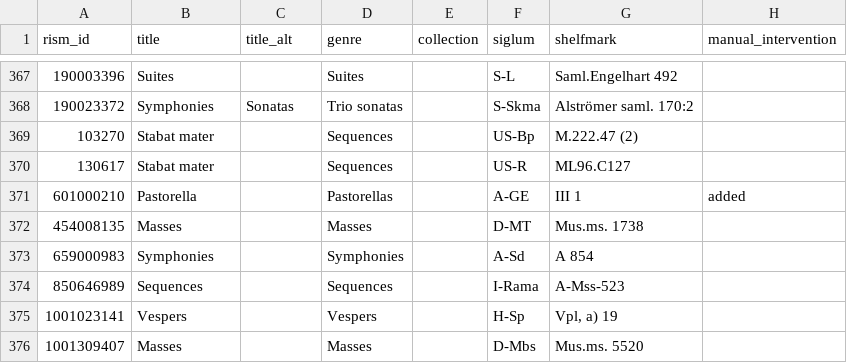
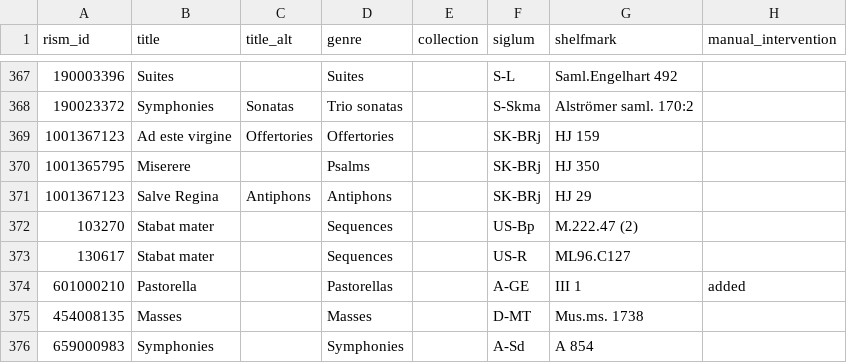
Before and after one commit to edition-esser-skala/tuma-catalogue-of-works, a CSV file: data/works_in_rism.csv, drawn as a sheet; only a part is shown, gaps mark what is left out; the shorter side is filled out with more unchanged rows.

```diff
--- a/data/works_in_rism.csv
+++ b/data/works_in_rism.csv
@@ -368,2 +368,5 @@ rism_id,title,title_alt,genre,collection,siglum,shelfmark,manual_intervention
 190023372,Symphonies,Sonatas,Trio sonatas,,S-Skma,Alströmer saml. 170:2,
+1001367123,Ad este virgine,Offertories,Offertories,,SK-BRj,HJ 159,
+1001365795,Miserere,,Psalms,,SK-BRj,HJ 350,
+1001367123,Salve Regina,Antiphons,Antiphons,,SK-BRj,HJ 29,
 103270,Stabat mater,,Sequences,,US-Bp,M.222.47 (2),
```
Also changed, not shown: data/catalogue_works.csv, 2 other files.
